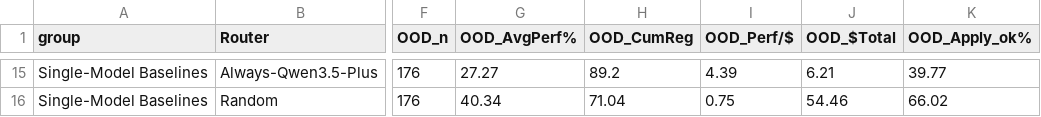
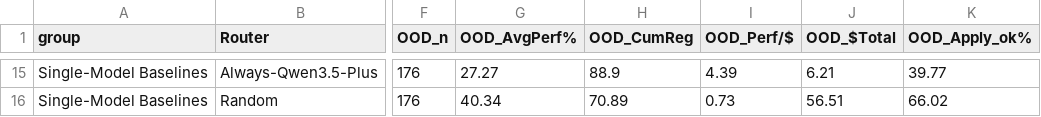
Before and after one commit to davidpizon/agent-as-a-router, a CSV file: outputs/baselines_ood176/baseline_table.csv, drawn as a sheet; only a part is shown, gaps mark what is left out; the diff covers the shown part only; the diff names each change by its address in the sheet, - before the commit and + after, or states it on an @@ line.

```diff
--- a/outputs/baselines_ood176/baseline_table.csv
+++ b/outputs/baselines_ood176/baseline_table.csv
-H15 (OOD_CumReg): 89.2
+H15 (OOD_CumReg): 88.9
-H16 (OOD_CumReg): 71.04
+H16 (OOD_CumReg): 70.89
-I16 (OOD_Perf/$): 0.75
+I16 (OOD_Perf/$): 0.73
-J16 (OOD_$Total): 54.46
+J16 (OOD_$Total): 56.51
```
Also changed, not shown: 32 edited cells elsewhere in this file, agentic-artifacts/evidence/tables/acrouter_release_summary.csv, agentic-artifacts/evidence/tables/ood176_baseline_metrics.csv, 39 other files.
